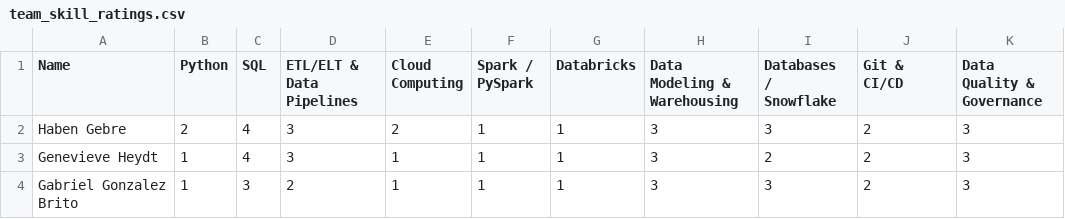
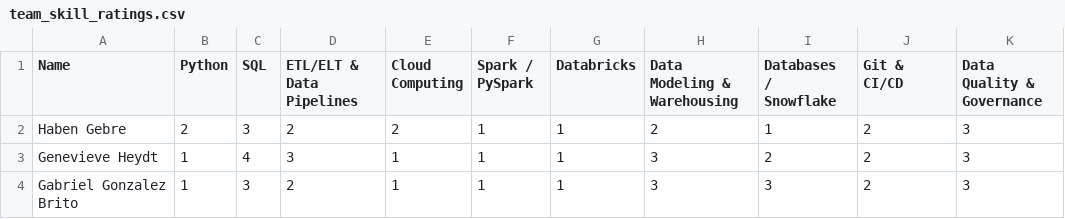
Before and after one commit to gheydt/ad688group3.github.io, a CSV file: data/team_skill_ratings.csv, drawn as a sheet; only a part is shown; the diff names each change by its address in the sheet, - before the commit and + after, or states it on an @@ line.

```diff
--- a/data/team_skill_ratings.csv
+++ b/data/team_skill_ratings.csv
-C2 (SQL): 4
+C2 (SQL): 3
-D2 (ETL/ELT & Data Pipelines): 3
+D2 (ETL/ELT & Data Pipelines): 2
-H2 (Data Modeling & Warehousing): 3
+H2 (Data Modeling & Warehousing): 2
-I2 (Databases / Snowflake): 3
+I2 (Databases / Snowflake): 1
```
Also changed, not shown: 9 other files.
